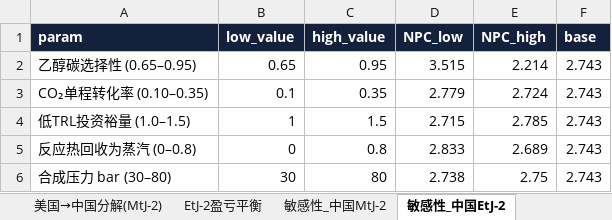
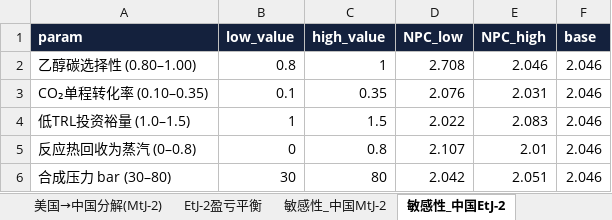
Before and after one commit to jinlijin6090/Usedcardata, an Excel workbook: saf_tea/results/SAF_TEA_results.xlsx, sheet 敏感性_中国EtJ-2, drawn as a sheet; values as stored, in another font and other column widths than the file's, no borders; removed rows and columns are numbered as before the commit, all else as after; the diff names each change by its address in the sheet, - before the commit and + after, or states it on an @@ line.

```diff
--- a/saf_tea/results/SAF_TEA_results.xlsx (sheet 敏感性_中国EtJ-2)
+++ b/saf_tea/results/SAF_TEA_results.xlsx (sheet 敏感性_中国EtJ-2)
-row 2: 乙醇碳选择性 (0.65–0.95) | 0.65 | 0.95 | 3.515 | 2.214 | 2.743
+row 2: 乙醇碳选择性 (0.80–1.00) | 0.8 | 1 | 2.708 | 2.046 | 2.046
-D3 (NPC_low): 2.779
+D3 (NPC_low): 2.076
-E3 (NPC_high): 2.724
+E3 (NPC_high): 2.031
-F3:F6 (base): 2.743
+F3:F6 (base): 2.046
-D4 (NPC_low): 2.715
+D4 (NPC_low): 2.022
-E4 (NPC_high): 2.785
+E4 (NPC_high): 2.083
-D5 (NPC_low): 2.833
+D5 (NPC_low): 2.107
-E5 (NPC_high): 2.689
+E5 (NPC_high): 2.01
-D6 (NPC_low): 2.738
+D6 (NPC_low): 2.042
-E6 (NPC_high): 2.75
+E6 (NPC_high): 2.051
```
Also changed, not shown: sheet 20场景结果, sheet 中国敏感性, sheet 敏感性_欧洲EtJ-2, sheet EtJ-2假设, sheet 中国7路线, sheet EtJ-2盈亏平衡, 15 other files.
